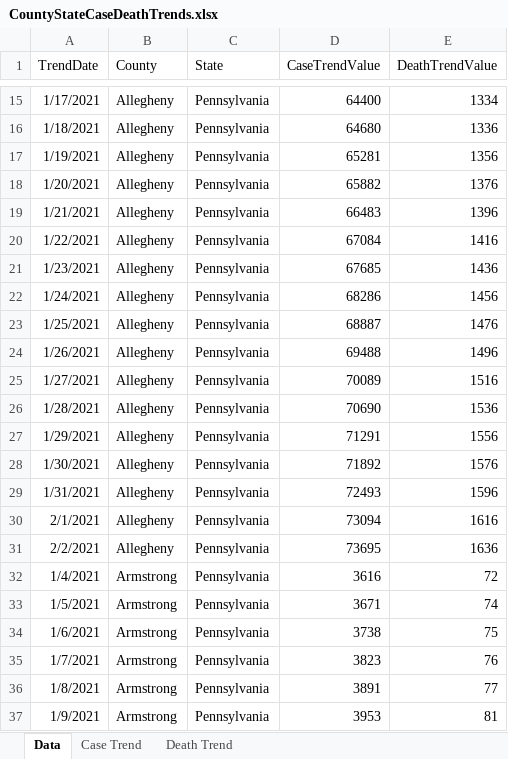
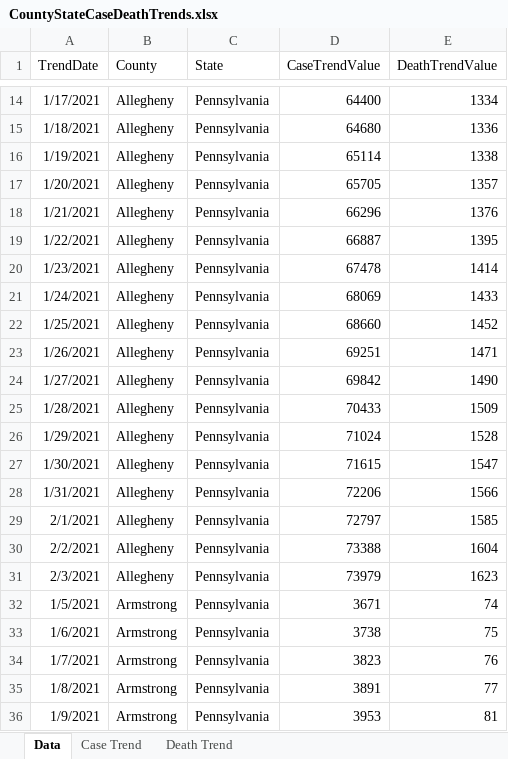
Before and after one commit to mhowe0422/mhowe0422.github.io, an Excel workbook: covid19/data/CountyStateCaseDeathTrends.xlsx, sheet Data, drawn as a sheet; only a part is shown, gaps mark what is left out; values as stored, in another font and other column widths than the file's, no borders; table styles not drawn; removed rows and columns are numbered as before the commit, all else as after; the diff covers the shown part only; the diff names each change by its address in the sheet, - before the commit and + after, or states it on an @@ line.

```diff
--- a/covid19/data/CountyStateCaseDeathTrends.xlsx (sheet Data)
+++ b/covid19/data/CountyStateCaseDeathTrends.xlsx (sheet Data)
-D16 (CaseTrendValue): 65281
+D16 (CaseTrendValue): 65114
-E16 (DeathTrendValue): 1356
+E16 (DeathTrendValue): 1338
-D17 (CaseTrendValue): 65882
+D17 (CaseTrendValue): 65705
-E17 (DeathTrendValue): 1376
+E17 (DeathTrendValue): 1357
-D18 (CaseTrendValue): 66483
+D18 (CaseTrendValue): 66296
-E18 (DeathTrendValue): 1396
+E18 (DeathTrendValue): 1376
-D19 (CaseTrendValue): 67084
+D19 (CaseTrendValue): 66887
-E19 (DeathTrendValue): 1416
+E19 (DeathTrendValue): 1395
-D20 (CaseTrendValue): 67685
+D20 (CaseTrendValue): 67478
-E20 (DeathTrendValue): 1436
+E20 (DeathTrendValue): 1414
-D21 (CaseTrendValue): 68286
+D21 (CaseTrendValue): 68069
-E21 (DeathTrendValue): 1456
+E21 (DeathTrendValue): 1433
-D22 (CaseTrendValue): 68887
+D22 (CaseTrendValue): 68660
-E22 (DeathTrendValue): 1476
+E22 (DeathTrendValue): 1452
-D23 (CaseTrendValue): 69488
+D23 (CaseTrendValue): 69251
-E23 (DeathTrendValue): 1496
+E23 (DeathTrendValue): 1471
-D24 (CaseTrendValue): 70089
+D24 (CaseTrendValue): 69842
-E24 (DeathTrendValue): 1516
+E24 (DeathTrendValue): 1490
-D25 (CaseTrendValue): 70690
+D25 (CaseTrendValue): 70433
-E25 (DeathTrendValue): 1536
+E25 (DeathTrendValue): 1509
-D26 (CaseTrendValue): 71291
+D26 (CaseTrendValue): 71024
-E26 (DeathTrendValue): 1556
+E26 (DeathTrendValue): 1528
-D27 (CaseTrendValue): 71892
+D27 (CaseTrendValue): 71615
-E27 (DeathTrendValue): 1576
+E27 (DeathTrendValue): 1547
-D28 (CaseTrendValue): 72493
+D28 (CaseTrendValue): 72206
-E28 (DeathTrendValue): 1596
+E28 (DeathTrendValue): 1566
-D29 (CaseTrendValue): 73094
+D29 (CaseTrendValue): 72797
-E29 (DeathTrendValue): 1616
+E29 (DeathTrendValue): 1585
-D30 (CaseTrendValue): 73695
+D30 (CaseTrendValue): 73388
-E30 (DeathTrendValue): 1636
+E30 (DeathTrendValue): 1604
-row 32: 1/4/2021 | Armstrong | Pennsylvania | 3616 | 72
+row 31: 2/3/2021 | Allegheny | Pennsylvania | 73979 | 1623
```
Also changed, not shown: 10 added rows, 10 removed rows and 285 edited cells elsewhere in this sheet, charts or pictures, covid19/data/CaseRatio.xlsx, covid19/data/USCaseCount.xlsx, 4 other files.
